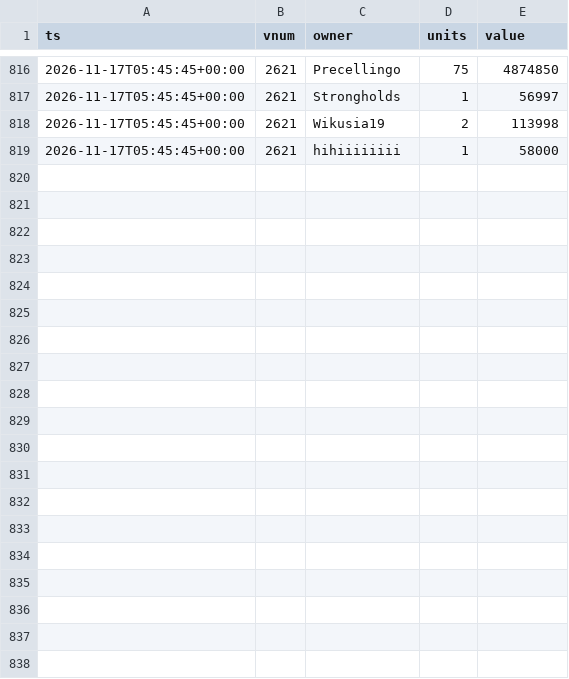
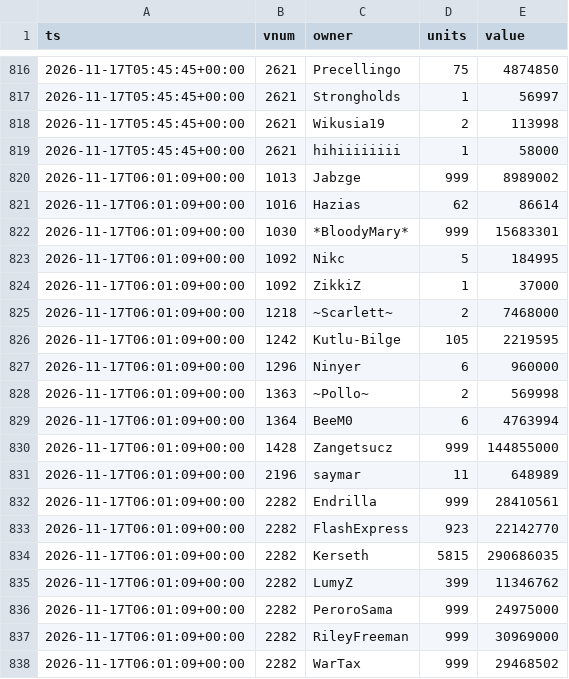
Before and after one commit to SantaCF/nosbazar-tracket, a CSV file: data/owners/2026-11-17.csv, drawn as a sheet; only a part is shown, gaps mark what is left out; the diff covers the shown part only; the diff names each change by its address in the sheet, - before the commit and + after, or states it on an @@ line.

```diff
--- a/data/owners/2026-11-17.csv
+++ b/data/owners/2026-11-17.csv
+row 820: 2026-11-17T06:01:09+00:00 | 1013 | Jabzge | 999 | 8989002
+row 821: 2026-11-17T06:01:09+00:00 | 1016 | Hazias | 62 | 86614
+row 822: 2026-11-17T06:01:09+00:00 | 1030 | *BloodyMary* | 999 | 15683301
+row 823: 2026-11-17T06:01:09+00:00 | 1092 | Nikc | 5 | 184995
+row 824: 2026-11-17T06:01:09+00:00 | 1092 | ZikkiZ | 1 | 37000
+row 825: 2026-11-17T06:01:09+00:00 | 1218 | ~Scarlett~ | 2 | 7468000
+row 826: 2026-11-17T06:01:09+00:00 | 1242 | Kutlu-Bilge | 105 | 2219595
+row 827: 2026-11-17T06:01:09+00:00 | 1296 | Ninyer | 6 | 960000
+row 828: 2026-11-17T06:01:09+00:00 | 1363 | ~Pollo~ | 2 | 569998
+row 829: 2026-11-17T06:01:09+00:00 | 1364 | BeeM0 | 6 | 4763994
+row 830: 2026-11-17T06:01:09+00:00 | 1428 | Zangetsucz | 999 | 144855000
+row 831: 2026-11-17T06:01:09+00:00 | 2196 | saymar | 11 | 648989
+row 832: 2026-11-17T06:01:09+00:00 | 2282 | Endrilla | 999 | 28410561
+row 833: 2026-11-17T06:01:09+00:00 | 2282 | FlashExpress | 923 | 22142770
+row 834: 2026-11-17T06:01:09+00:00 | 2282 | Kerseth | 5815 | 290686035
+row 835: 2026-11-17T06:01:09+00:00 | 2282 | LumyZ | 399 | 11346762
+row 836: 2026-11-17T06:01:09+00:00 | 2282 | PeroroSama | 999 | 24975000
+row 837: 2026-11-17T06:01:09+00:00 | 2282 | RileyFreeman | 999 | 30969000
+row 838: 2026-11-17T06:01:09+00:00 | 2282 | WarTax | 999 | 29468502
```
Also changed, not shown: 19 added rows elsewhere in this file, data/flow.csv, data/latest.csv, 7 other files.
